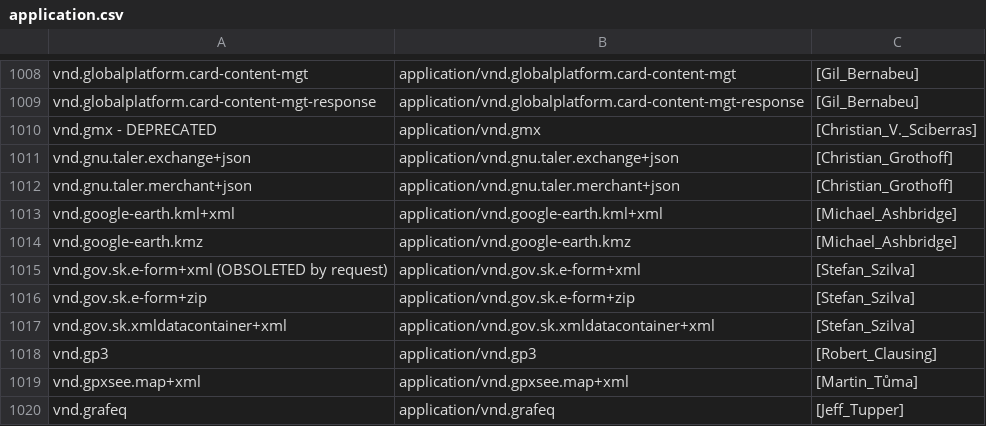
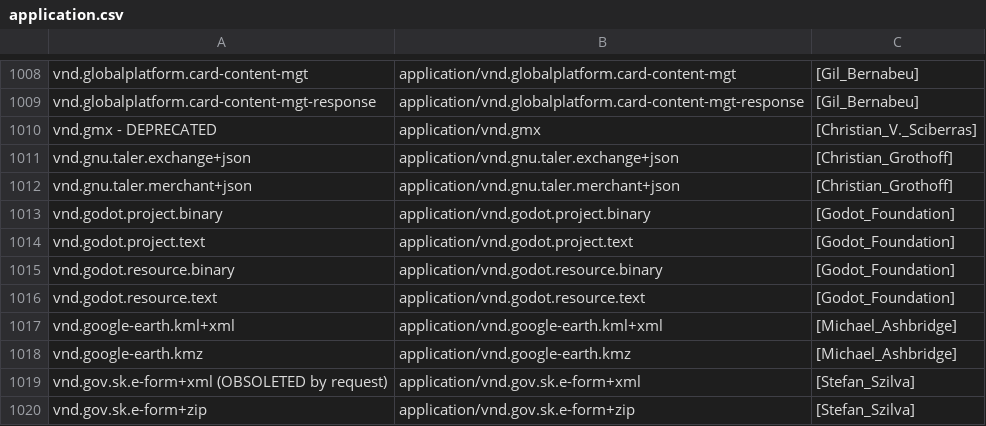
Before and after one commit to media-types/media-types, a CSV file: iana/application.csv, drawn as a sheet; only a part is shown, gaps mark what is left out; the shorter side is filled out with more unchanged rows.

Commit message:
iana: add */vnd.godot.*

```diff
--- a/iana/application.csv
+++ b/iana/application.csv
@@ -1012,2 +1012,6 @@ vnd.gnu.taler.exchange+json,application/vnd.gnu.taler.exchange+json,[Christian_G
 vnd.gnu.taler.merchant+json,application/vnd.gnu.taler.merchant+json,[Christian_Grothoff]
+vnd.godot.project.binary,application/vnd.godot.project.binary,[Godot_Foundation]
+vnd.godot.project.text,application/vnd.godot.project.text,[Godot_Foundation]
+vnd.godot.resource.binary,application/vnd.godot.resource.binary,[Godot_Foundation]
+vnd.godot.resource.text,application/vnd.godot.resource.text,[Godot_Foundation]
 vnd.google-earth.kml+xml,application/vnd.google-earth.kml+xml,[Michael_Ashbridge]
```
Also changed, not shown: iana/model.csv, iana/text.csv, 10 other files.
